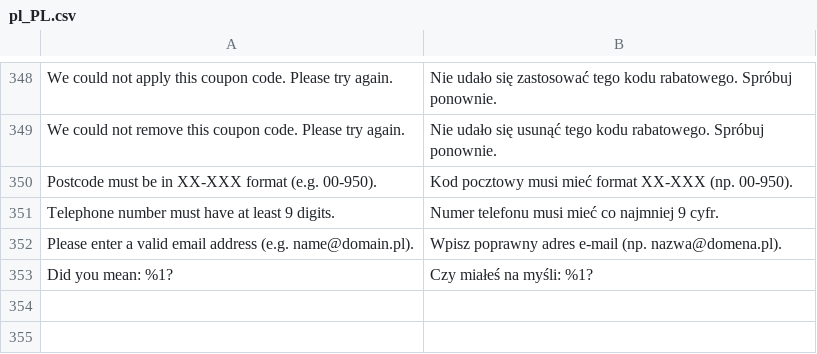
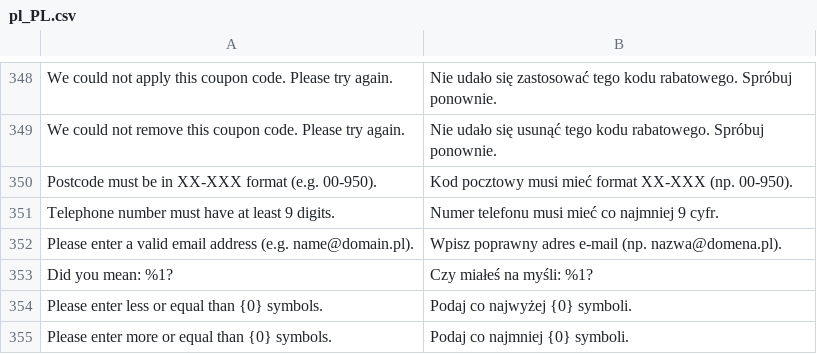
Before and after one commit to kkkonrad/hyva-fast-checkout, a CSV file: i18n/pl_PL.csv, drawn as a sheet; only a part is shown, gaps mark what is left out.

Commit message:
Fix billing validation and optional street errors on place order
- Suppress premature invalid state when unchecking same-as-shipping
- Normalize optional street lines so empty values pass max_text_length
- Validate shipping + billing together and focus the first invalid field
- Require a selected shipping method; polish billing street/telephone UI

```diff
--- a/i18n/pl_PL.csv
+++ b/i18n/pl_PL.csv
@@ -353 +353,3 @@
 "Did you mean: %1?","Czy miałeś na myśli: %1?"
+"Please enter less or equal than {0} symbols.","Podaj co najwyżej {0} symboli."
+"Please enter more or equal than {0} symbols.","Podaj co najmniej {0} symboli."
```
Also changed, not shown: 17 other files.
